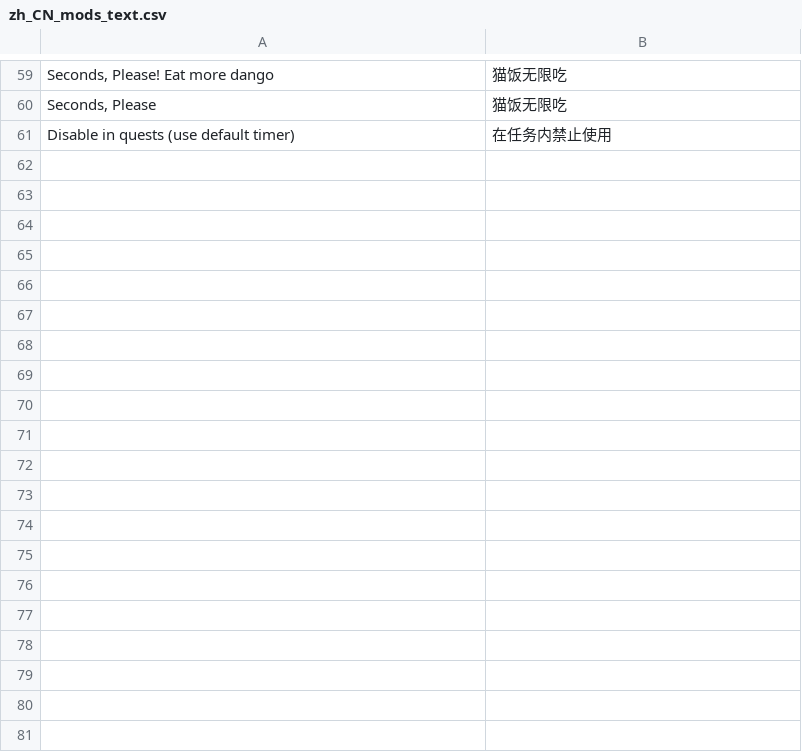
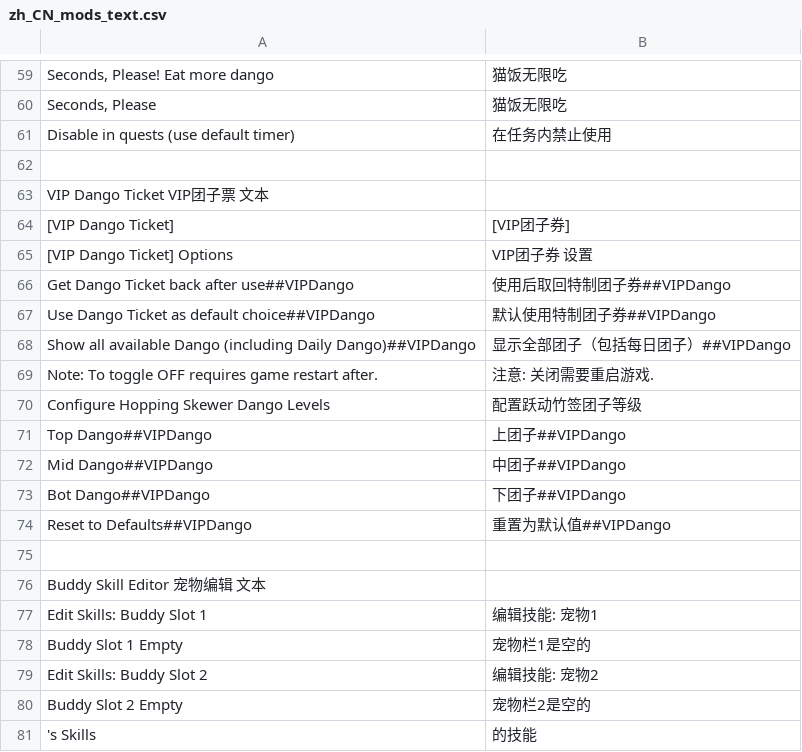
Before and after one commit to linepro6/REFramework, a CSV file: translate/zh_CN_mods_text.csv, drawn as a sheet; only a part is shown, gaps mark what is left out; the diff covers the shown part only; the diff names each change by its address in the sheet, - before the commit and + after, or states it on an @@ line.

```diff
--- a/translate/zh_CN_mods_text.csv
+++ b/translate/zh_CN_mods_text.csv
+row 62: (empty)
+row 63: VIP Dango Ticket VIP团子票 文本
+row 64: [VIP Dango Ticket] | [VIP团子券]
+row 65: [VIP Dango Ticket] Options | VIP团子券 设置
+row 66: Get Dango Ticket back after use##VIPDango | 使用后取回特制团子券##VIPDango
+row 67: Use Dango Ticket as default choice##VIPDango | 默认使用特制团子券##VIPDango
+row 68: Show all available Dango (including Daily Dango)##VIPDango | 显示全部团子（包括每日团子）##VIPDango
+row 69: Note: To toggle OFF requires game restart after. | 注意: 关闭需要重启游戏.
+row 70: Configure Hopping Skewer Dango Levels | 配置跃动竹签团子等级
+row 71: Top Dango##VIPDango | 上团子##VIPDango
+row 72: Mid Dango##VIPDango | 中团子##VIPDango
+row 73: Bot Dango##VIPDango | 下团子##VIPDango
+row 74: Reset to Defaults##VIPDango | 重置为默认值##VIPDango
+row 75: (empty)
+row 76: Buddy Skill Editor 宠物编辑 文本
+row 77: Edit Skills: Buddy Slot 1 | 编辑技能: 宠物1
+row 78: Buddy Slot 1 Empty | 宠物栏1是空的
+row 79: Edit Skills: Buddy Slot 2 | 编辑技能: 宠物2
+row 80: Buddy Slot 2 Empty | 宠物栏2是空的
+row 81: 's Skills | 的技能
```
Also changed, not shown: 79 added rows elsewhere in this file, 2 other files.
